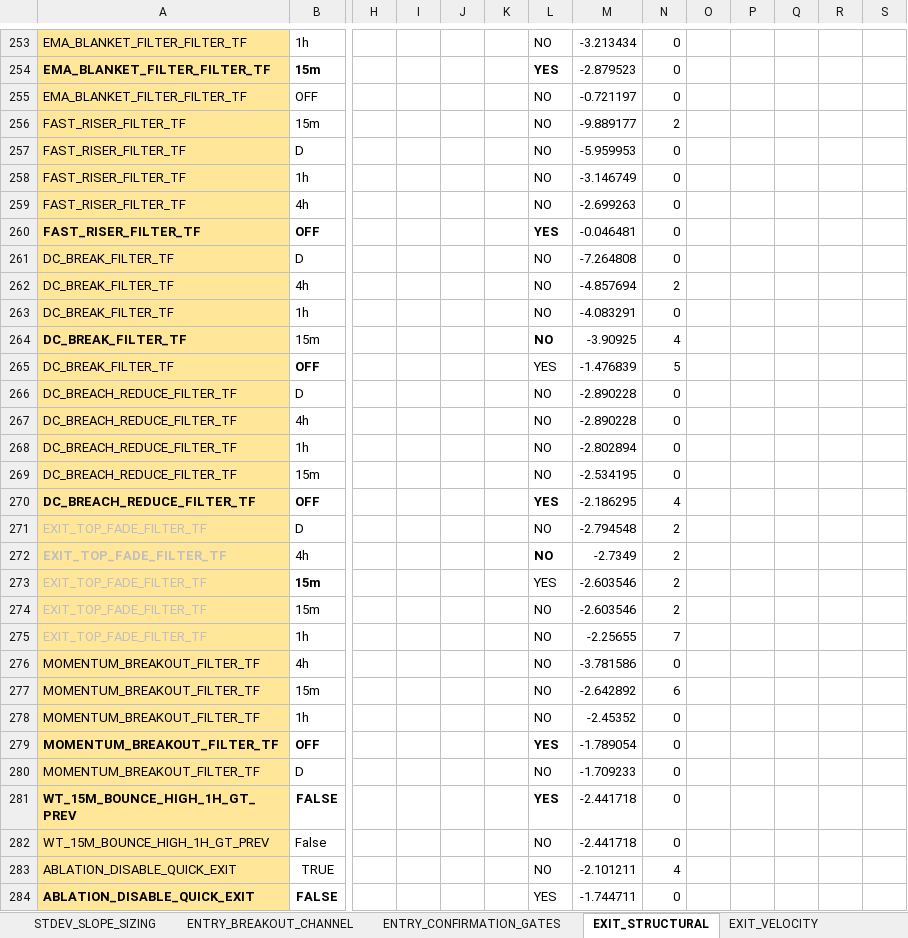
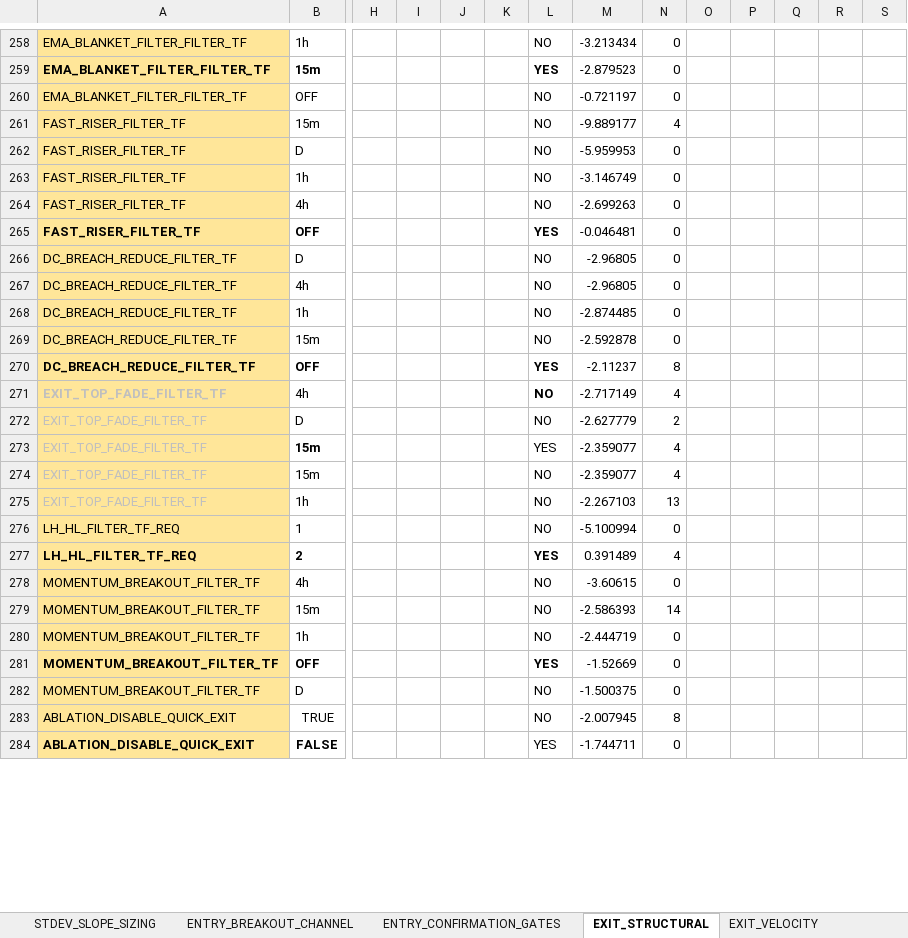
Before and after one commit to nielsvip/binance-sandbox, an Excel workbook: SPREADSHEETS/TEMPLATE_FINAL_NORM/TEMPLATE_STOCKS_SHORT.xlsx, sheet EXIT_STRUCTURAL, drawn as a sheet; only a part is shown, gaps mark what is left out; values as stored, in another font and other column widths than the file's, no borders; removed rows and columns are numbered as before the commit, all else as after; rows hold the shown columns only; the diff covers the shown part only; the diff names each change by its address in the sheet, - before the commit and + after, or states it on an @@ line.

```diff
--- a/SPREADSHEETS/TEMPLATE_FINAL_NORM/TEMPLATE_STOCKS_SHORT.xlsx (sheet EXIT_STRUCTURAL)
+++ b/SPREADSHEETS/TEMPLATE_FINAL_NORM/TEMPLATE_STOCKS_SHORT.xlsx (sheet EXIT_STRUCTURAL)
-N261: 2
+N261: 4
-row 261: DC_BREAK_FILTER_TF | D |  |  |  |  | NO | -7.264808 | 0
-row 262: DC_BREAK_FILTER_TF | 4h |  |  |  |  | NO | -4.857694 | 2
-row 263: DC_BREAK_FILTER_TF | 1h |  |  |  |  | NO | -4.083291 | 0
-row 264: DC_BREAK_FILTER_TF | 15m |  |  |  |  | NO | -3.90925 | 4
-row 265: DC_BREAK_FILTER_TF | OFF |  |  |  |  | YES | -1.476839 | 5
-M266:M267: -2.890228
+M266:M267: -2.96805
-M268: -2.802894
+M268: -2.874485
-M269: -2.534195
+M269: -2.592878
-M270: -2.186295
+M270: -2.11237
-N270: 4
+N270: 8
+row 271: EXIT_TOP_FADE_FILTER_TF | 4h |  |  |  |  | NO | -2.717149 | 4
-M272: -2.794548
+M272: -2.627779
-row 272: EXIT_TOP_FADE_FILTER_TF | 4h |  |  |  |  | NO | -2.7349 | 2
-M273:M274: -2.603546
+M273:M274: -2.359077
-N273:N274: 2
+N273:N274: 4
-M275: -2.25655
+M275: -2.267103
-N275: 7
+N275: 13
+row 276: LH_HL_FILTER_TF_REQ | 1 |  |  |  |  | NO | -5.100994 | 0
+row 277: LH_HL_FILTER_TF_REQ | 2 |  |  |  |  | YES | 0.391489 | 4
-M278: -3.781586
+M278: -3.60615
-M279: -2.642892
+M279: -2.586393
-N279: 6
+N279: 14
-M280: -2.45352
+M280: -2.444719
-M281: -1.789054
+M281: -1.52669
-M282: -1.709233
+M282: -1.500375
-row 281: WT_15M_BOUNCE_HIGH_1H_GT_PREV | FALSE |  |  |  |  | YES | -2.441718 | 0
-row 282: WT_15M_BOUNCE_HIGH_1H_GT_PREV | False |  |  |  |  | NO | -2.441718 | 0
-M283: -2.101211
+M283: -2.007945
-N283: 4
+N283: 8
```
Also changed, not shown: other rows of this sheet, sheet REENTRY_WINDOWED, sheet EXIT_VELOCITY, sheet GLOBAL_RISK_GATES, sheet ENTRY_REVERSAL_BOUNCE, sheet ENTRY_BREAKOUT_CHANNEL, sheet ENTRY_CONFIRMATION_GATES, 6 more sheets, 20 other files.
